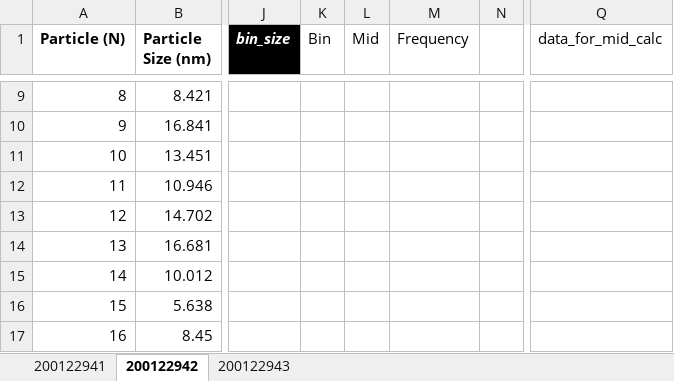
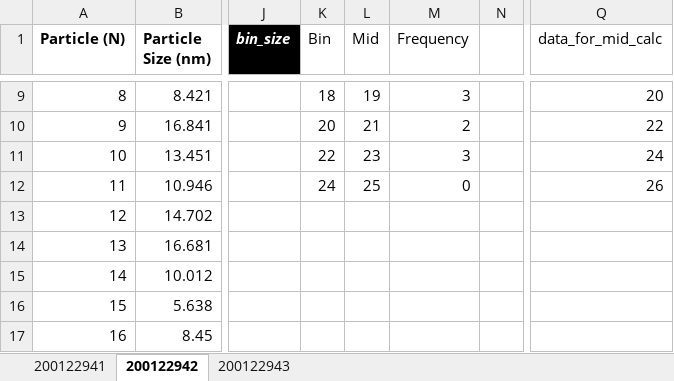
Before and after one commit to cvrl10/mini_project, an Excel workbook: 100040000/_100040000.xlsm, sheet 200122942, drawn as a sheet; only a part is shown, gaps mark what is left out; values as stored, in another font and other column widths than the file's, no borders; charts and pictures and conditional formats not drawn; the diff covers the shown part only; the diff names each change by its address in the sheet, - before the commit and + after, or states it on an @@ line.

```diff
--- a/100040000/_100040000.xlsm (sheet 200122942)
+++ b/100040000/_100040000.xlsm (sheet 200122942)
-K9 (Bin): (empty)
+K9 (Bin): 18
-L9 (Mid): (empty)
+L9 (Mid): 19
-M9 (Frequency): (empty)
+M9 (Frequency): 3
-Q9 (data_for_mid_calc): (empty)
+Q9 (data_for_mid_calc): 20
-K10 (Bin): (empty)
+K10 (Bin): 20
-L10 (Mid): (empty)
+L10 (Mid): 21
-M10 (Frequency): (empty)
+M10 (Frequency): 2
-Q10 (data_for_mid_calc): (empty)
+Q10 (data_for_mid_calc): 22
-K11 (Bin): (empty)
+K11 (Bin): 22
-L11 (Mid): (empty)
+L11 (Mid): 23
-M11 (Frequency): (empty)
+M11 (Frequency): 3
-Q11 (data_for_mid_calc): (empty)
+Q11 (data_for_mid_calc): 24
-K12 (Bin): (empty)
+K12 (Bin): 24
-L12 (Mid): (empty)
+L12 (Mid): 25
-M12 (Frequency): (empty)
+M12 (Frequency): 0
-Q12 (data_for_mid_calc): (empty)
+Q12 (data_for_mid_calc): 26
```
Also changed, not shown: 30 edited cells elsewhere in this sheet, sheet 200122943, sheet 200122941, charts or pictures, 100040002/_100040002.xlsm, 5 other files.
